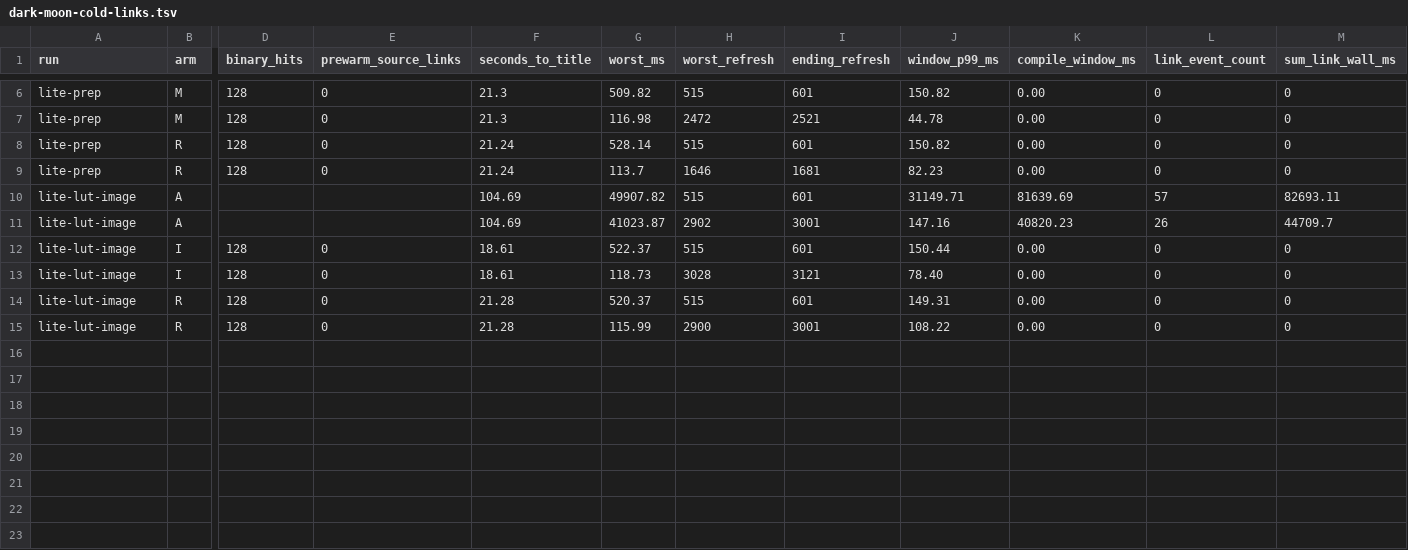
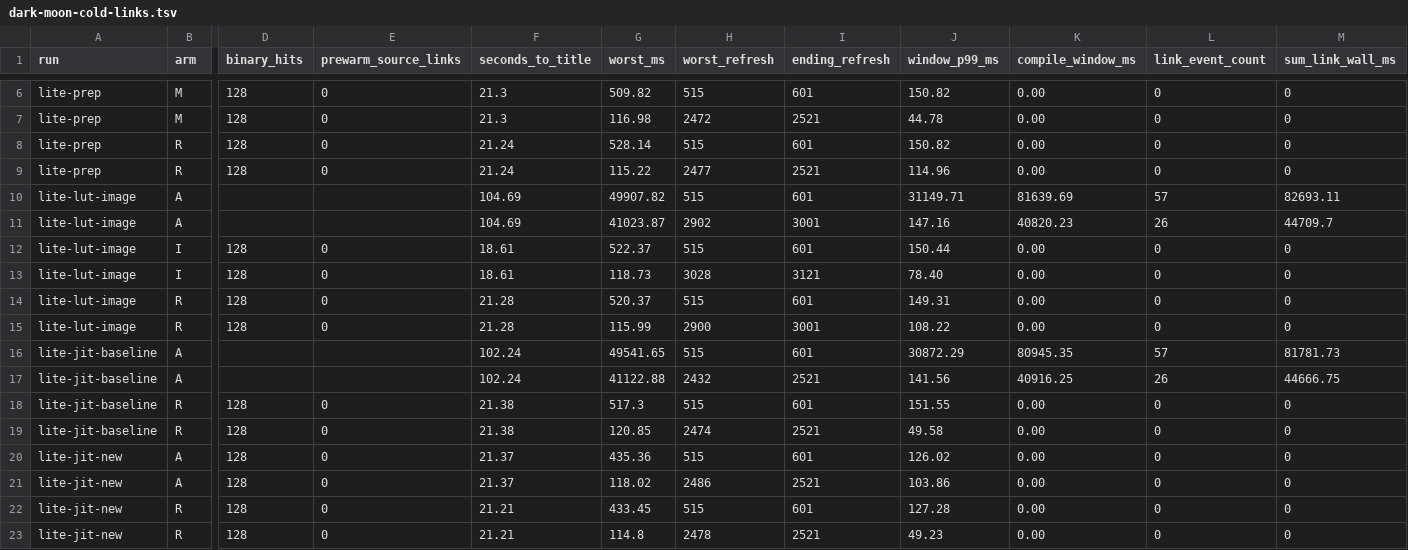
Before and after one commit to dmikey/cara, a TSV file: docs/rg-slide-mali-handoff/dark-moon-cold-links.tsv, drawn as a sheet; only a part is shown, gaps mark what is left out; rows hold the shown columns only; the diff names each change by its address in the sheet, - before the commit and + after, or states it on an @@ line.

Commit message:
Verify ARM64 JIT title-hitch reduction against a warm Slide control

```diff
--- a/docs/rg-slide-mali-handoff/dark-moon-cold-links.tsv
+++ b/docs/rg-slide-mali-handoff/dark-moon-cold-links.tsv
-G9 (worst_ms): 113.7
+G9 (worst_ms): 115.22
-H9 (worst_refresh): 1646
+H9 (worst_refresh): 2477
-I9 (ending_refresh): 1681
+I9 (ending_refresh): 2521
-J9 (window_p99_ms): 82.23
+J9 (window_p99_ms): 114.96
+row 16: lite-jit-baseline | A |  |  | 102.24 | 49541.65 | 515 | 601 | 30872.29 | 80945.35 | 57 | 81781.73
+row 17: lite-jit-baseline | A |  |  | 102.24 | 41122.88 | 2432 | 2521 | 141.56 | 40916.25 | 26 | 44666.75
+row 18: lite-jit-baseline | R | 128 | 0 | 21.38 | 517.3 | 515 | 601 | 151.55 | 0.00 | 0 | 0
+row 19: lite-jit-baseline | R | 128 | 0 | 21.38 | 120.85 | 2474 | 2521 | 49.58 | 0.00 | 0 | 0
+row 20: lite-jit-new | A | 128 | 0 | 21.37 | 435.36 | 515 | 601 | 126.02 | 0.00 | 0 | 0
+row 21: lite-jit-new | A | 128 | 0 | 21.37 | 118.02 | 2486 | 2521 | 103.86 | 0.00 | 0 | 0
+row 22: lite-jit-new | R | 128 | 0 | 21.21 | 433.45 | 515 | 601 | 127.28 | 0.00 | 0 | 0
+row 23: lite-jit-new | R | 128 | 0 | 21.21 | 114.8 | 2478 | 2521 | 49.23 | 0.00 | 0 | 0
```
Also changed, not shown: 2 other files.
